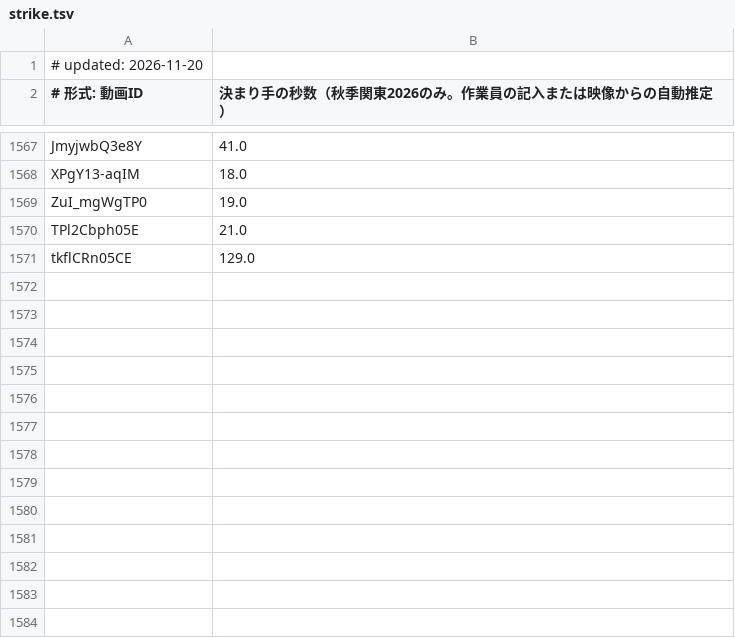
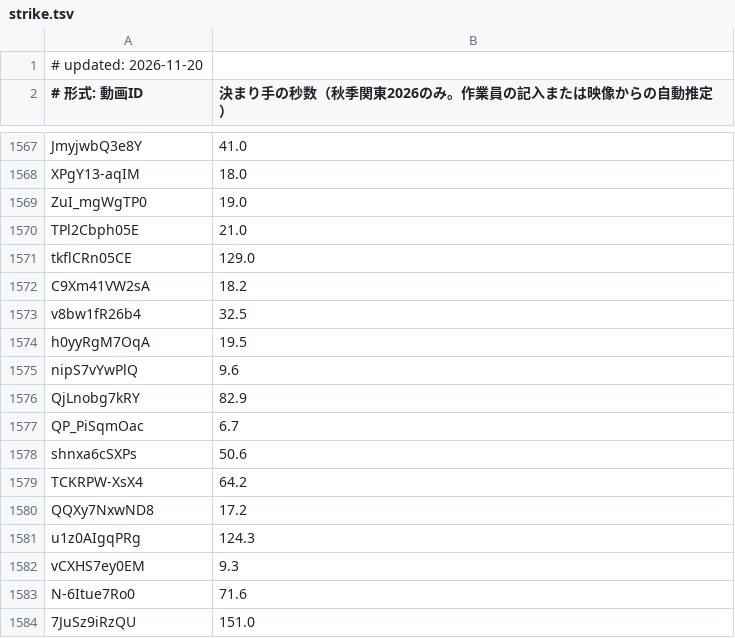
Before and after one commit to sportschanbaragakuseirenmei/member-video-list, a TSV file: data/strike.tsv, drawn as a sheet; only a part is shown, gaps mark what is left out.

```diff
--- a/data/strike.tsv
+++ b/data/strike.tsv
@@ -1571 +1571,14 @@ TPl2Cbph05E	21.0
 tkflCRn05CE	129.0
+C9Xm41VW2sA	18.2
+v8bw1fR26b4	32.5
+h0yyRgM7OqA	19.5
+nipS7vYwPlQ	9.6
+QjLnobg7kRY	82.9
+QP_PiSqmOac	6.7
+shnxa6cSXPs	50.6
+TCKRPW-XsX4	64.2
+QQXy7NxwND8	17.2
+u1z0AIgqPRg	124.3
+vCXHS7ey0EM	9.3
+N-6Itue7Ro0	71.6
+7JuSz9iRzQU	151.0
```
Also changed, not shown: 2 other files.
